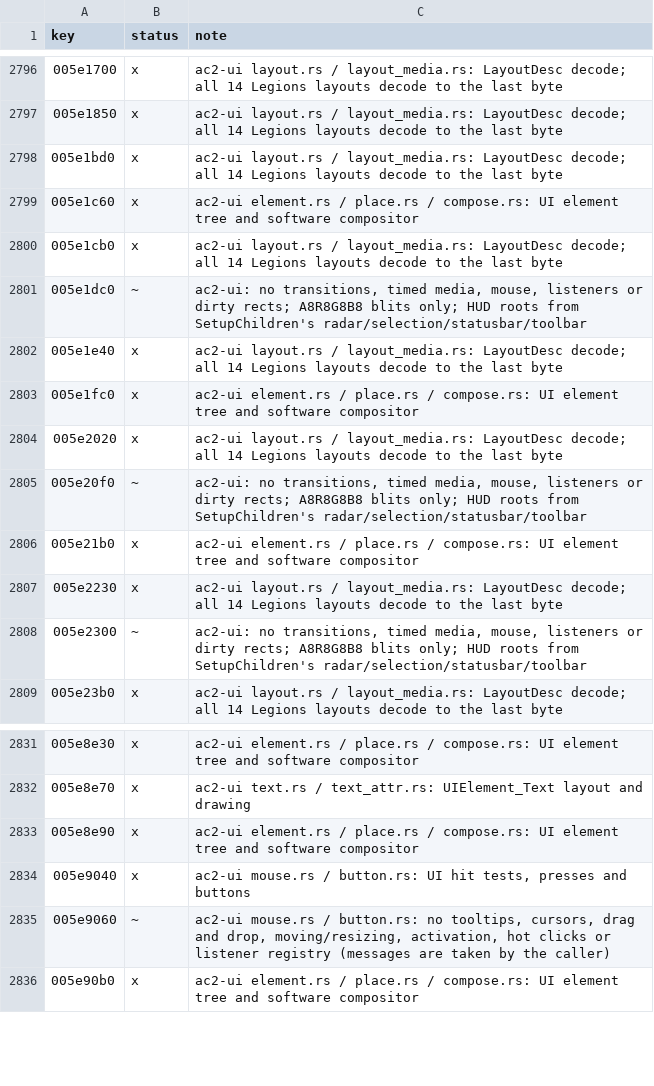
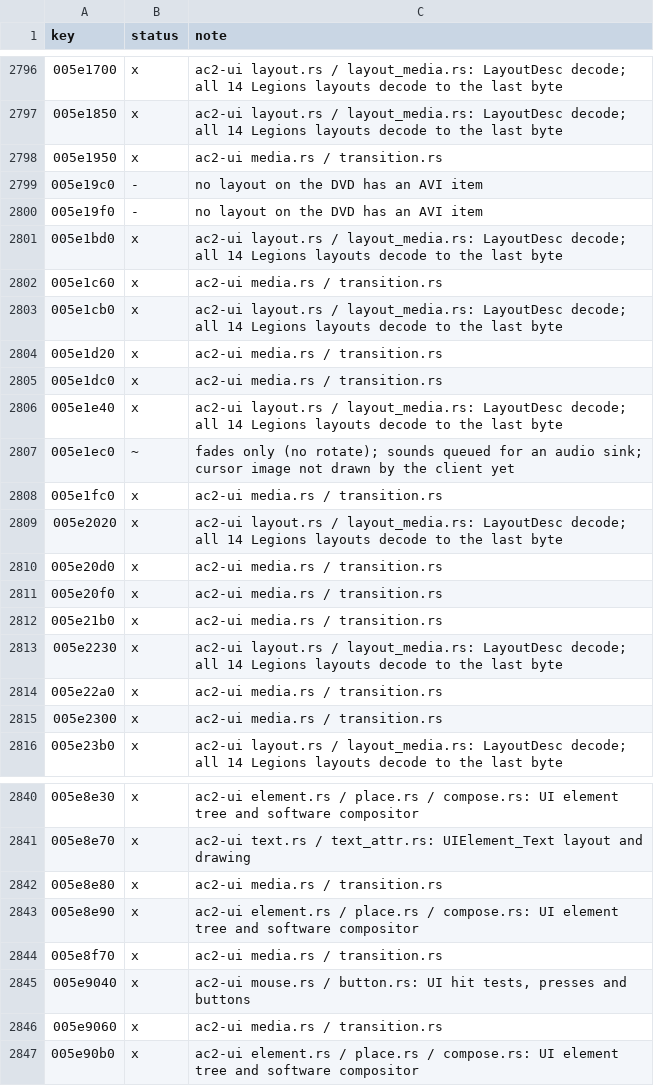
Before and after one commit to CrimsonMage/AC2_Rusted, a TSV file: docs/retail-catalog/marks.tsv, drawn as a sheet; only a part is shown, gaps mark what is left out; the diff covers the shown part only.

Commit message:
UI state machines: media timelines and SetState's fade transitions run on the global loop
UIElement::ListenToMessage(GLOBAL_LOOP) runs every element's UpdateTransitions and
UpdateMedia. Media items are MD_Data_*::Update: anims show frames over their duration, pauses
wait a rolled time (a double add, per objdump), jumps and messages roll their probability
(Random::rand), state items switch state, sounds queue for an audio sink, cursors set the
pointer (UIElementManager::SetCursor, MouseOverTop). Timed items' clocks are shared per
description item as retail keeps them in the shared MediaDesc.

UIElement::SetState: exit transitions (when 2) hold the old state until the last stops, then
StopTransition switches; enter transitions (when 1) follow. Fades drive the root surface's
material opacity (UISurfaceObject::SetMaterialOpacity), which the GPU overlay now modulates
the texture alpha by. The DAT layouts use 1924 images, 177 sounds, 42 cursors, looping anims,
pause->state/message timers and fades on three layouts; no rotations, moves or AVIs.

```diff
--- a/docs/retail-catalog/marks.tsv
+++ b/docs/retail-catalog/marks.tsv
@@ -2797,13 +2797,20 @@ key	status	note
 005e1850	x	ac2-ui layout.rs / layout_media.rs: LayoutDesc decode; all 14 Legions layouts decode to the last byte
+005e1950	x	ac2-ui media.rs / transition.rs
+005e19c0	-	no layout on the DVD has an AVI item
+005e19f0	-	no layout on the DVD has an AVI item
 005e1bd0	x	ac2-ui layout.rs / layout_media.rs: LayoutDesc decode; all 14 Legions layouts decode to the last byte
-005e1c60	x	ac2-ui element.rs / place.rs / compose.rs: UI element tree and software compositor
+005e1c60	x	ac2-ui media.rs / transition.rs
 005e1cb0	x	ac2-ui layout.rs / layout_media.rs: LayoutDesc decode; all 14 Legions layouts decode to the last byte
-005e1dc0	~	ac2-ui: no transitions, timed media, mouse, listeners or dirty rects; A8R8G8B8 blits only; HUD roots from SetupChildren's radar/selection/statusbar/toolbar
+005e1d20	x	ac2-ui media.rs / transition.rs
+005e1dc0	x	ac2-ui media.rs / transition.rs
 005e1e40	x	ac2-ui layout.rs / layout_media.rs: LayoutDesc decode; all 14 Legions layouts decode to the last byte
-005e1fc0	x	ac2-ui element.rs / place.rs / compose.rs: UI element tree and software compositor
+005e1ec0	~	fades only (no rotate); sounds queued for an audio sink; cursor image not drawn by the client yet
+005e1fc0	x	ac2-ui media.rs / transition.rs
 005e2020	x	ac2-ui layout.rs / layout_media.rs: LayoutDesc decode; all 14 Legions layouts decode to the last byte
-005e20f0	~	ac2-ui: no transitions, timed media, mouse, listeners or dirty rects; A8R8G8B8 blits only; HUD roots from SetupChildren's radar/selection/statusbar/toolbar
-005e21b0	x	ac2-ui element.rs / place.rs / compose.rs: UI element tree and software compositor
+005e20d0	x	ac2-ui media.rs / transition.rs
+005e20f0	x	ac2-ui media.rs / transition.rs
+005e21b0	x	ac2-ui media.rs / transition.rs
 005e2230	x	ac2-ui layout.rs / layout_media.rs: LayoutDesc decode; all 14 Legions layouts decode to the last byte
-005e2300	~	ac2-ui: no transitions, timed media, mouse, listeners or dirty rects; A8R8G8B8 blits only; HUD roots from SetupChildren's radar/selection/statusbar/toolbar
+005e22a0	x	ac2-ui media.rs / transition.rs
+005e2300	x	ac2-ui media.rs / transition.rs
 005e23b0	x	ac2-ui layout.rs / layout_media.rs: LayoutDesc decode; all 14 Legions layouts decode to the last byte
@@ -2832,5 +2841,7 @@ key	status	note
 005e8e70	x	ac2-ui text.rs / text_attr.rs: UIElement_Text layout and drawing
+005e8e80	x	ac2-ui media.rs / transition.rs
 005e8e90	x	ac2-ui element.rs / place.rs / compose.rs: UI element tree and software compositor
+005e8f70	x	ac2-ui media.rs / transition.rs
 005e9040	x	ac2-ui mouse.rs / button.rs: UI hit tests, presses and buttons
-005e9060	~	ac2-ui mouse.rs / button.rs: no tooltips, cursors, drag and drop, moving/resizing, activation, hot clicks or listener registry (messages are taken by the caller)
+005e9060	x	ac2-ui media.rs / transition.rs
 005e90b0	x	ac2-ui element.rs / place.rs / compose.rs: UI element tree and software compositor
```
Also changed, not shown: 8 added rows and 7 edited cells elsewhere in this file, 15 other files.
